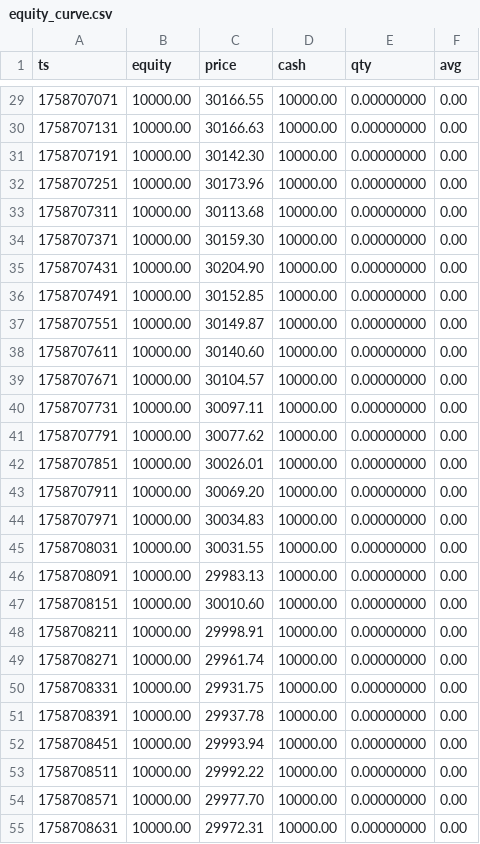
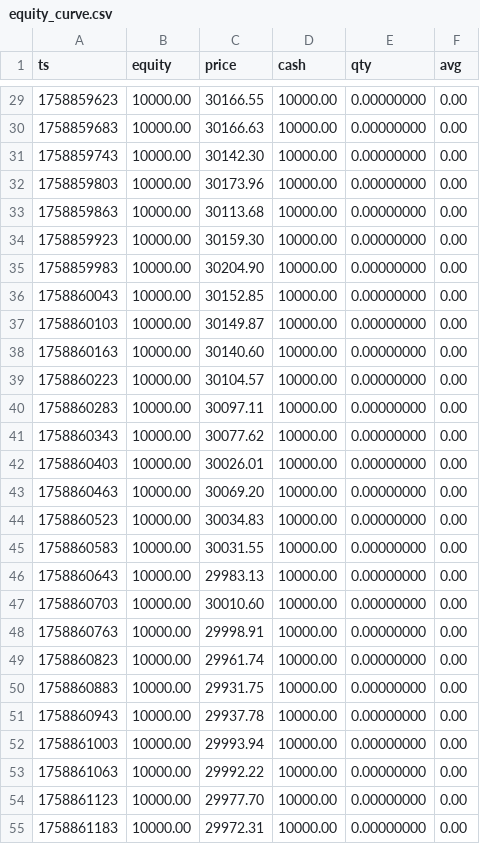
Before and after one commit to illbok/AutoTrade, a CSV file: reports/equity_curve.csv, drawn as a sheet; only a part is shown, gaps mark what is left out; the diff covers the shown part only.

```diff
--- a/reports/equity_curve.csv
+++ b/reports/equity_curve.csv
@@ -29,27 +29,27 @@ ts,equity,price,cash,qty,avg
-1758707071,10000.00,30166.55,10000.00,0.00000000,0.00
-1758707131,10000.00,30166.63,10000.00,0.00000000,0.00
-1758707191,10000.00,30142.30,10000.00,0.00000000,0.00
-1758707251,10000.00,30173.96,10000.00,0.00000000,0.00
-1758707311,10000.00,30113.68,10000.00,0.00000000,0.00
-1758707371,10000.00,30159.30,10000.00,0.00000000,0.00
-1758707431,10000.00,30204.90,10000.00,0.00000000,0.00
-1758707491,10000.00,30152.85,10000.00,0.00000000,0.00
-1758707551,10000.00,30149.87,10000.00,0.00000000,0.00
-1758707611,10000.00,30140.60,10000.00,0.00000000,0.00
-1758707671,10000.00,30104.57,10000.00,0.00000000,0.00
-1758707731,10000.00,30097.11,10000.00,0.00000000,0.00
-1758707791,10000.00,30077.62,10000.00,0.00000000,0.00
-1758707851,10000.00,30026.01,10000.00,0.00000000,0.00
-1758707911,10000.00,30069.20,10000.00,0.00000000,0.00
-1758707971,10000.00,30034.83,10000.00,0.00000000,0.00
-1758708031,10000.00,30031.55,10000.00,0.00000000,0.00
-1758708091,10000.00,29983.13,10000.00,0.00000000,0.00
-1758708151,10000.00,30010.60,10000.00,0.00000000,0.00
-1758708211,10000.00,29998.91,10000.00,0.00000000,0.00
-1758708271,10000.00,29961.74,10000.00,0.00000000,0.00
-1758708331,10000.00,29931.75,10000.00,0.00000000,0.00
-1758708391,10000.00,29937.78,10000.00,0.00000000,0.00
-1758708451,10000.00,29993.94,10000.00,0.00000000,0.00
-1758708511,10000.00,29992.22,10000.00,0.00000000,0.00
-1758708571,10000.00,29977.70,10000.00,0.00000000,0.00
-1758708631,10000.00,29972.31,10000.00,0.00000000,0.00
+1758859623,10000.00,30166.55,10000.00,0.00000000,0.00
+1758859683,10000.00,30166.63,10000.00,0.00000000,0.00
+1758859743,10000.00,30142.30,10000.00,0.00000000,0.00
+1758859803,10000.00,30173.96,10000.00,0.00000000,0.00
+1758859863,10000.00,30113.68,10000.00,0.00000000,0.00
+1758859923,10000.00,30159.30,10000.00,0.00000000,0.00
+1758859983,10000.00,30204.90,10000.00,0.00000000,0.00
+1758860043,10000.00,30152.85,10000.00,0.00000000,0.00
+1758860103,10000.00,30149.87,10000.00,0.00000000,0.00
+1758860163,10000.00,30140.60,10000.00,0.00000000,0.00
+1758860223,10000.00,30104.57,10000.00,0.00000000,0.00
+1758860283,10000.00,30097.11,10000.00,0.00000000,0.00
+1758860343,10000.00,30077.62,10000.00,0.00000000,0.00
+1758860403,10000.00,30026.01,10000.00,0.00000000,0.00
+1758860463,10000.00,30069.20,10000.00,0.00000000,0.00
+1758860523,10000.00,30034.83,10000.00,0.00000000,0.00
+1758860583,10000.00,30031.55,10000.00,0.00000000,0.00
+1758860643,10000.00,29983.13,10000.00,0.00000000,0.00
+1758860703,10000.00,30010.60,10000.00,0.00000000,0.00
+1758860763,10000.00,29998.91,10000.00,0.00000000,0.00
+1758860823,10000.00,29961.74,10000.00,0.00000000,0.00
+1758860883,10000.00,29931.75,10000.00,0.00000000,0.00
+1758860943,10000.00,29937.78,10000.00,0.00000000,0.00
+1758861003,10000.00,29993.94,10000.00,0.00000000,0.00
+1758861063,10000.00,29992.22,10000.00,0.00000000,0.00
+1758861123,10000.00,29977.70,10000.00,0.00000000,0.00
+1758861183,10000.00,29972.31,10000.00,0.00000000,0.00
```
Also changed, not shown: 33 edited cells elsewhere in this file, 4 other files.
